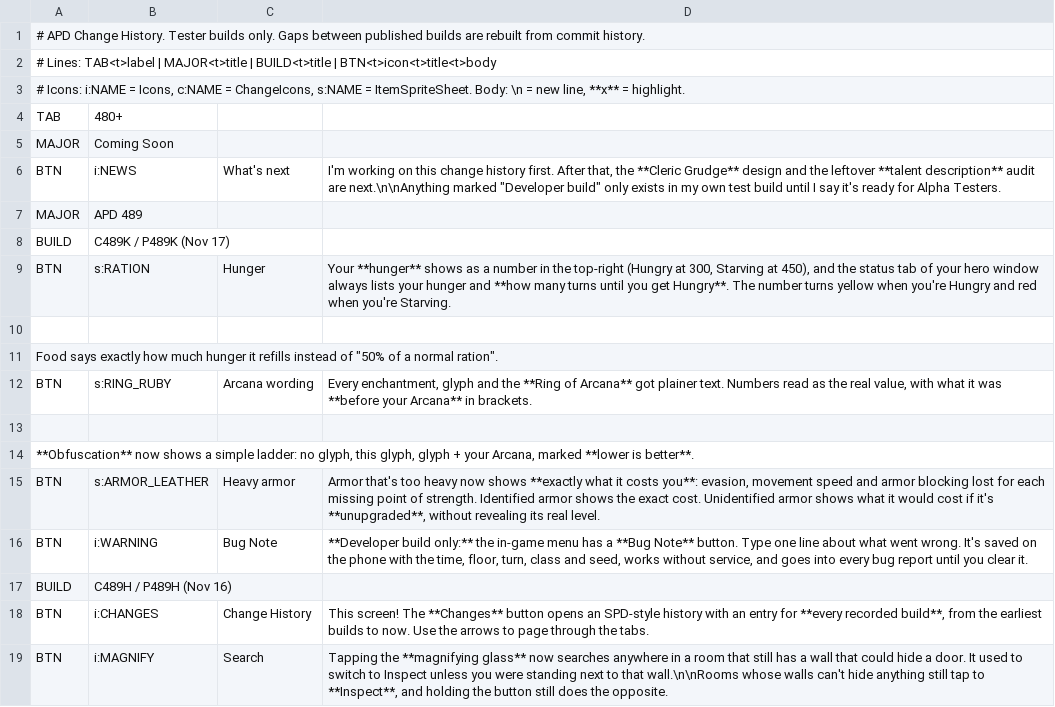
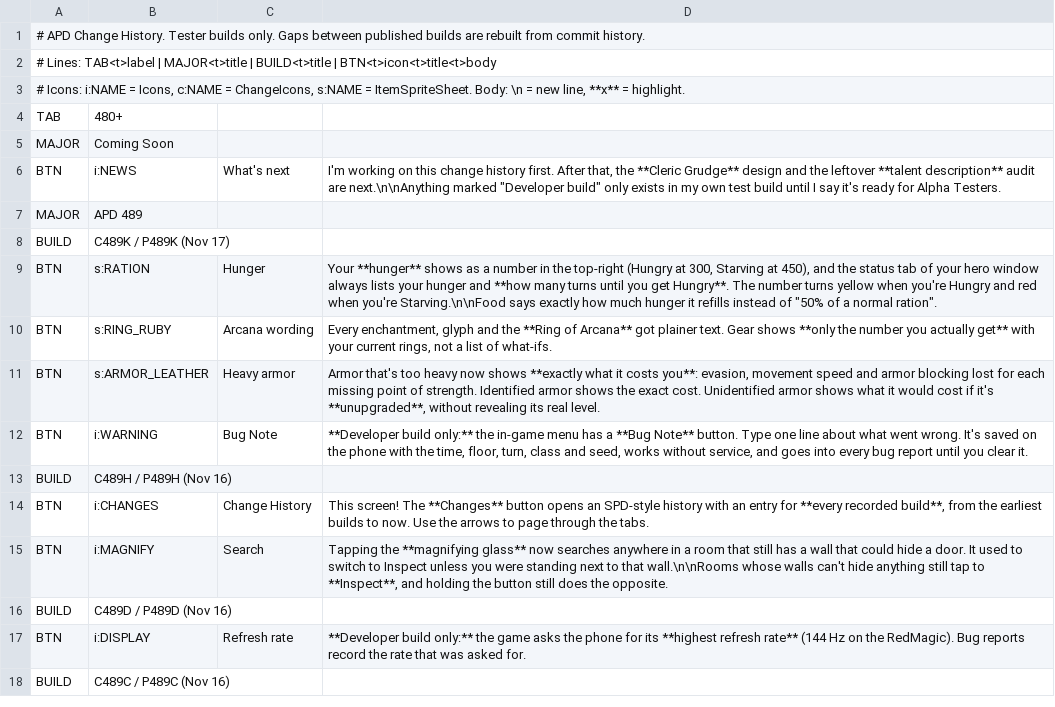
Before and after one commit to APD-Development/ShieldingShouldHaveWorked, a TSV file: core/src/main/assets/apd/changes.tsv, drawn as a sheet; only a part is shown; the shorter side is filled out with more unchanged rows.

```diff
--- a/core/src/main/assets/apd/changes.tsv
+++ b/core/src/main/assets/apd/changes.tsv
@@ -8,8 +8,4 @@ MAJOR	APD 489
 BUILD	C489K / P489K (Nov 17)
-BTN	s:RATION	Hunger	Your **hunger** shows as a number in the top-right (Hungry at 300, Starving at 450), and the status tab of your hero window always lists your hunger and **how many turns until you get Hungry**. The number turns yellow when you're Hungry and red when you're Starving.
-
-Food says exactly how much hunger it refills instead of "50% of a normal ration".
-BTN	s:RING_RUBY	Arcana wording	Every enchantment, glyph and the **Ring of Arcana** got plainer text. Numbers read as the real value, with what it was **before your Arcana** in brackets.
-
-**Obfuscation** now shows a simple ladder: no glyph, this glyph, glyph + your Arcana, marked **lower is better**.
+BTN	s:RATION	Hunger	Your **hunger** shows as a number in the top-right (Hungry at 300, Starving at 450), and the status tab of your hero window always lists your hunger and **how many turns until you get Hungry**. The number turns yellow when you're Hungry and red when you're Starving.\n\nFood says exactly how much hunger it refills instead of "50% of a normal ration".
+BTN	s:RING_RUBY	Arcana wording	Every enchantment, glyph and the **Ring of Arcana** got plainer text. Gear shows **only the number you actually get** with your current rings, not a list of what-ifs.
 BTN	s:ARMOR_LEATHER	Heavy armor	Armor that's too heavy now shows **exactly what it costs you**: evasion, movement speed and armor blocking lost for each missing point of strength. Identified armor shows the exact cost. Unidentified armor shows what it would cost if it's **unupgraded**, without revealing its real level.
```
Also changed, not shown: 5 other files.
